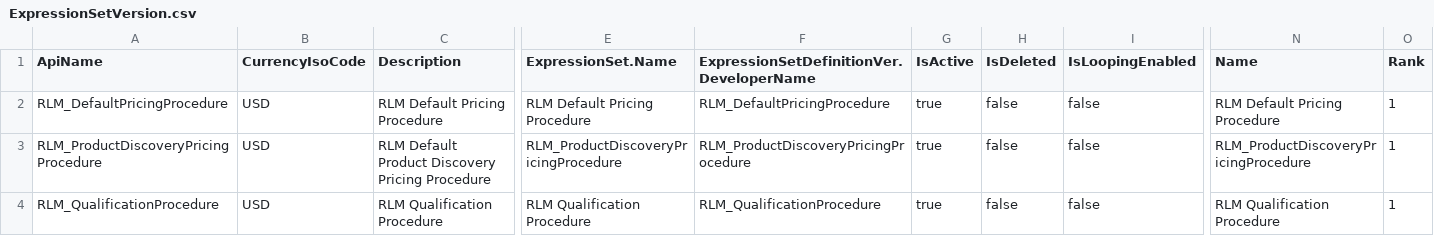
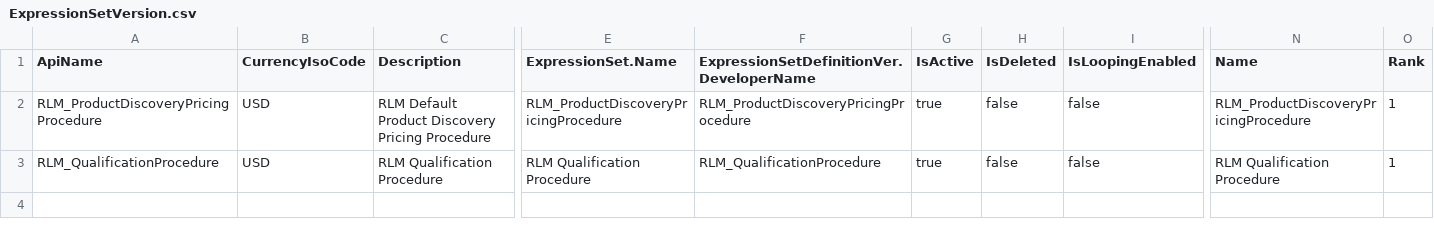
Before and after one commit to dgunaseelan/rlm-base, a CSV file: datasets/sfdmu/expressionsets_active/ExpressionSetVersion.csv, drawn as a sheet; only a part is shown, gaps mark what is left out; rows hold the shown columns only; the diff names each change by its address in the sheet, - before the commit and + after, or states it on an @@ line.

Commit message:
Added Modifications for Developer Org

```diff
--- a/datasets/sfdmu/expressionsets_active/ExpressionSetVersion.csv
+++ b/datasets/sfdmu/expressionsets_active/ExpressionSetVersion.csv
-row 2: RLM_DefaultPricingProcedure | USD | RLM Default Pricing Procedure | RLM Default Pricing Procedure | RLM_DefaultPricingProcedure | true | false | false | RLM Default Pricing Procedure | 1
```
Also changed, not shown: 8 other files.
